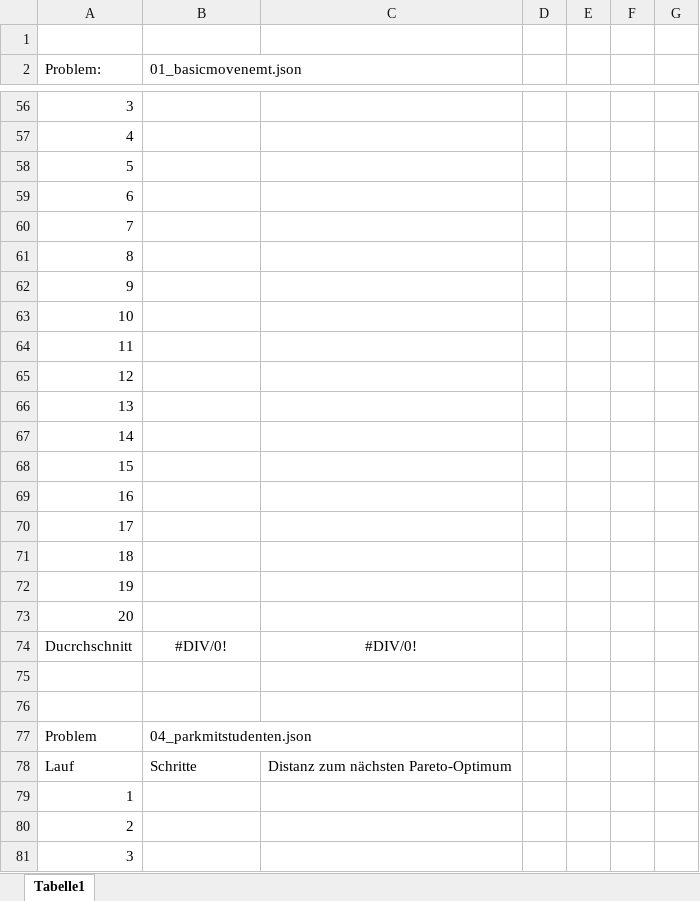
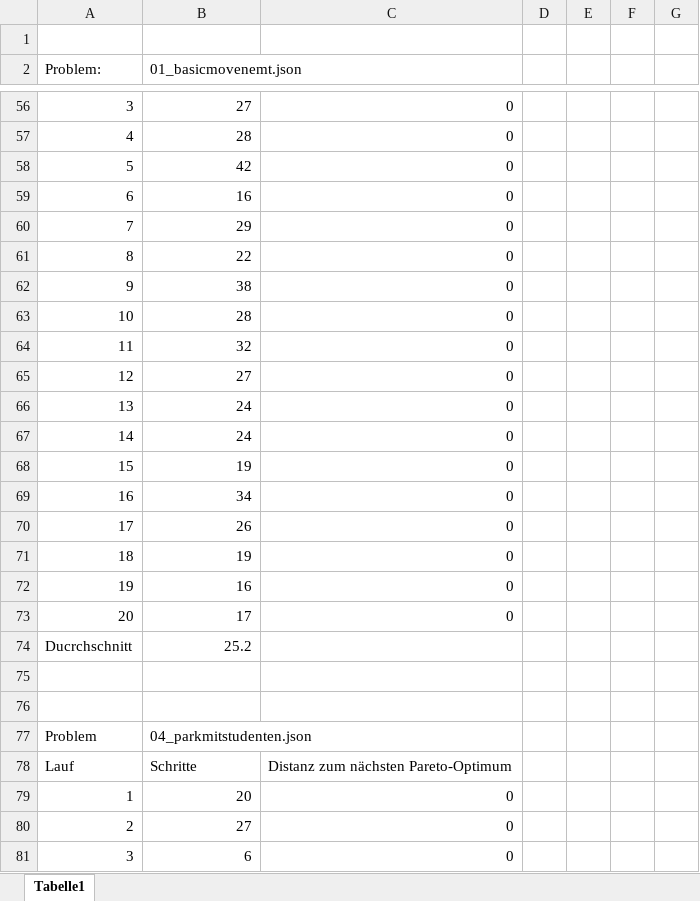
Before and after one commit to Zawuza/firefly, an Excel workbook: data/data.xlsx, sheet Tabelle1, drawn as a sheet; only a part is shown, gaps mark what is left out; values as stored, in another font and other column widths than the file's, no borders; charts and pictures not drawn; the diff covers the shown part only; the diff names each change by its address in the sheet, - before the commit and + after, or states it on an @@ line.

```diff
--- a/data/data.xlsx (sheet Tabelle1)
+++ b/data/data.xlsx (sheet Tabelle1)
-B56 (01_basicmovenemt.json): (empty)
+B56 (01_basicmovenemt.json): 27
-C56:C73: (empty)
+C56:C73: 0
-B57 (01_basicmovenemt.json): (empty)
+B57 (01_basicmovenemt.json): 28
-B58 (01_basicmovenemt.json): (empty)
+B58 (01_basicmovenemt.json): 42
-B59 (01_basicmovenemt.json): (empty)
+B59 (01_basicmovenemt.json): 16
-B60 (01_basicmovenemt.json): (empty)
+B60 (01_basicmovenemt.json): 29
-B61 (01_basicmovenemt.json): (empty)
+B61 (01_basicmovenemt.json): 22
-B62 (01_basicmovenemt.json): (empty)
+B62 (01_basicmovenemt.json): 38
-B63 (01_basicmovenemt.json): (empty)
+B63 (01_basicmovenemt.json): 28
-B64 (01_basicmovenemt.json): (empty)
+B64 (01_basicmovenemt.json): 32
-B65 (01_basicmovenemt.json): (empty)
+B65 (01_basicmovenemt.json): 27
-B66:B67 (01_basicmovenemt.json): (empty)
+B66:B67 (01_basicmovenemt.json): 24
-B68 (01_basicmovenemt.json): (empty)
+B68 (01_basicmovenemt.json): 19
-B69 (01_basicmovenemt.json): (empty)
+B69 (01_basicmovenemt.json): 34
-B70 (01_basicmovenemt.json): (empty)
+B70 (01_basicmovenemt.json): 26
-B71 (01_basicmovenemt.json): (empty)
+B71 (01_basicmovenemt.json): 19
-B72 (01_basicmovenemt.json): (empty)
+B72 (01_basicmovenemt.json): 16
-B73 (01_basicmovenemt.json): (empty)
+B73 (01_basicmovenemt.json): 17
-B74 (01_basicmovenemt.json): #DIV/0!
+B74 (01_basicmovenemt.json): 25.2
-B74 alignment: center
+B74 alignment: right
-C74: #DIV/0!
+C74: (empty)
-B79 (01_basicmovenemt.json): (empty)
+B79 (01_basicmovenemt.json): 20
-C79:C81: (empty)
+C79:C81: 0
-B80 (01_basicmovenemt.json): (empty)
+B80 (01_basicmovenemt.json): 27
-B81 (01_basicmovenemt.json): (empty)
+B81 (01_basicmovenemt.json): 6
```
Also changed, not shown: 1 added row, 1 removed row, 294 edited cells and cell formats elsewhere in this sheet, formulas that keep their value, charts or pictures, 1 other file.
